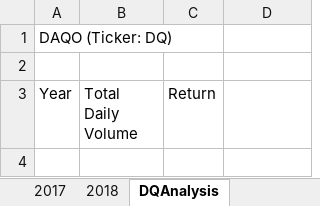
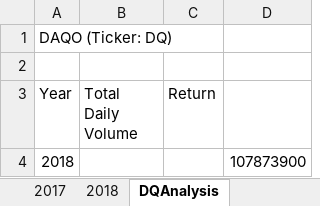
Before and after one commit to leah-braswell/stock-analysis, an Excel workbook: green_stocks.xlsm, sheet DQAnalysis, drawn as a sheet; values as stored, in another font and other column widths than the file's, no borders; the diff names each change by its address in the sheet, - before the commit and + after, or states it on an @@ line.

Commit message:
Added 'for' loops
Added 'for' loops and returned total volume in DQAnalysis (D,4)

```diff
--- a/green_stocks.xlsm (sheet DQAnalysis)
+++ b/green_stocks.xlsm (sheet DQAnalysis)
+row 4: 2018 |  |  | 107873900
```
